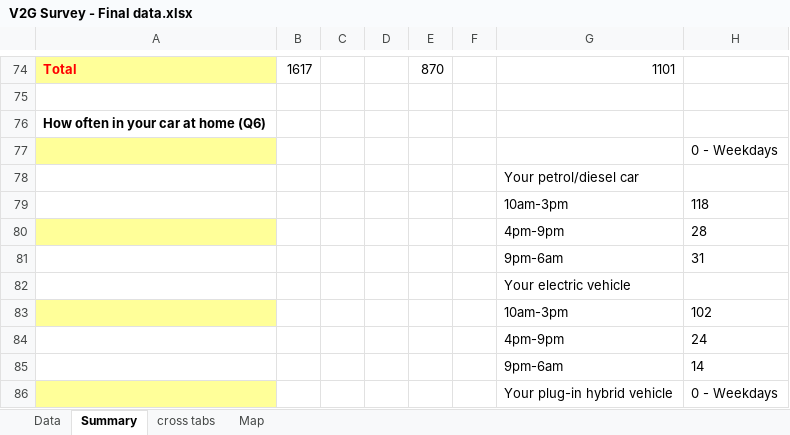
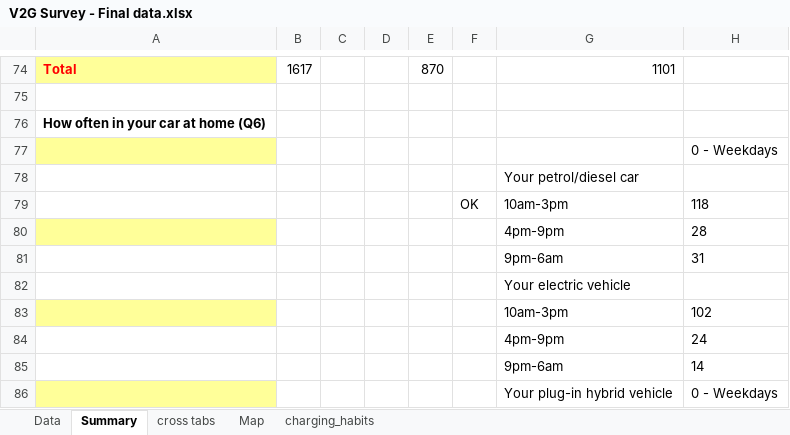
Before and after one commit to bernardomendonca/v2g-survey-analysis, an Excel workbook: data/V2G Survey - Final data.xlsx, sheet Summary, drawn as a sheet; only a part is shown, gaps mark what is left out; values as stored, in another font and other column widths than the file's, no borders; charts and pictures not drawn; the diff names each change by its address in the sheet, - before the commit and + after, or states it on an @@ line.

```diff
--- a/data/V2G Survey - Final data.xlsx (sheet Summary)
+++ b/data/V2G Survey - Final data.xlsx (sheet Summary)
+sheet tab: charging_habits
-F79: (empty)
+F79: OK
```
Also changed, not shown: sheet Data, 6 other files.
